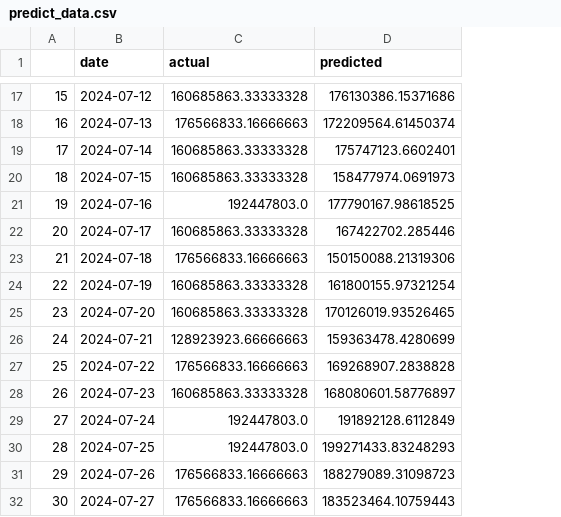
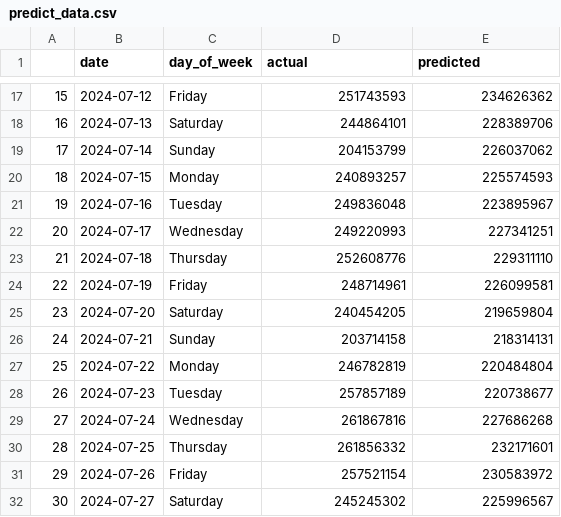
Before and after one commit to CaNocNho/electrical_data, a CSV file: data/predict_data.csv, drawn as a sheet; only a part is shown, gaps mark what is left out; addresses are those after the commit; the diff covers the shown part only; the diff names each change by its address in the sheet, - before the commit and + after, or states it on an @@ line.

```diff
--- a/data/predict_data.csv
+++ b/data/predict_data.csv
+column C (day_of_week), rows 17-32: Friday | Saturday | Sunday | Monday | Tuesday | Wednesday | Thursday | Friday | Saturday | Sunday | Monday | Tuesday | Wednesday | Thursday | Friday | Saturday
-D17 (actual): 160685863.33333328
+D17 (actual): 251743593
-E17 (predicted): 176130386.15371686
+E17 (predicted): 234626362
-D18 (actual): 176566833.16666663
+D18 (actual): 244864101
-E18 (predicted): 172209564.61450374
+E18 (predicted): 228389706
-D19 (actual): 160685863.33333328
+D19 (actual): 204153799
-E19 (predicted): 175747123.6602401
+E19 (predicted): 226037062
-D20 (actual): 160685863.33333328
+D20 (actual): 240893257
-E20 (predicted): 158477974.0691973
+E20 (predicted): 225574593
-D21 (actual): 192447803.0
+D21 (actual): 249836048
-E21 (predicted): 177790167.98618525
+E21 (predicted): 223895967
-D22 (actual): 160685863.33333328
+D22 (actual): 249220993
-E22 (predicted): 167422702.285446
+E22 (predicted): 227341251
-D23 (actual): 176566833.16666663
+D23 (actual): 252608776
-E23 (predicted): 150150088.21319306
+E23 (predicted): 229311110
-D24 (actual): 160685863.33333328
+D24 (actual): 248714961
-E24 (predicted): 161800155.97321254
+E24 (predicted): 226099581
-D25 (actual): 160685863.33333328
+D25 (actual): 240454205
-E25 (predicted): 170126019.93526465
+E25 (predicted): 219659804
-D26 (actual): 128923923.66666663
+D26 (actual): 203714158
-E26 (predicted): 159363478.4280699
+E26 (predicted): 218314131
-D27 (actual): 176566833.16666663
+D27 (actual): 246782819
-E27 (predicted): 169268907.2838828
+E27 (predicted): 220484804
-D28 (actual): 160685863.33333328
+D28 (actual): 257857189
-E28 (predicted): 168080601.58776897
+E28 (predicted): 220738677
-D29 (actual): 192447803.0
+D29 (actual): 261867816
-E29 (predicted): 191892128.6112849
+E29 (predicted): 227686268
-D30 (actual): 192447803.0
+D30 (actual): 261856332
-E30 (predicted): 199271433.83248293
+E30 (predicted): 232171601
-D31 (actual): 176566833.16666663
+D31 (actual): 257521154
-E31 (predicted): 188279089.31098723
+E31 (predicted): 230583972
-D32 (actual): 176566833.16666663
+D32 (actual): 245245302
-E32 (predicted): 183523464.10759443
+E32 (predicted): 225996567
```
Also changed, not shown: 160 edited cells elsewhere in this file, 4 other files.
